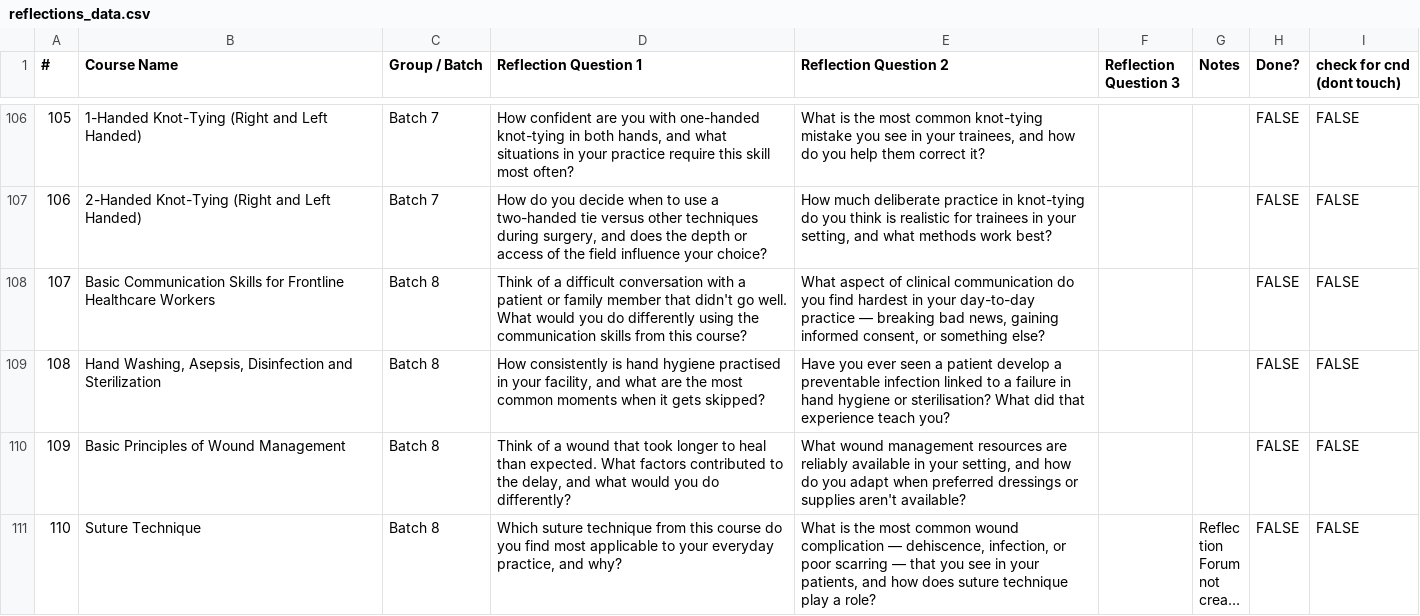
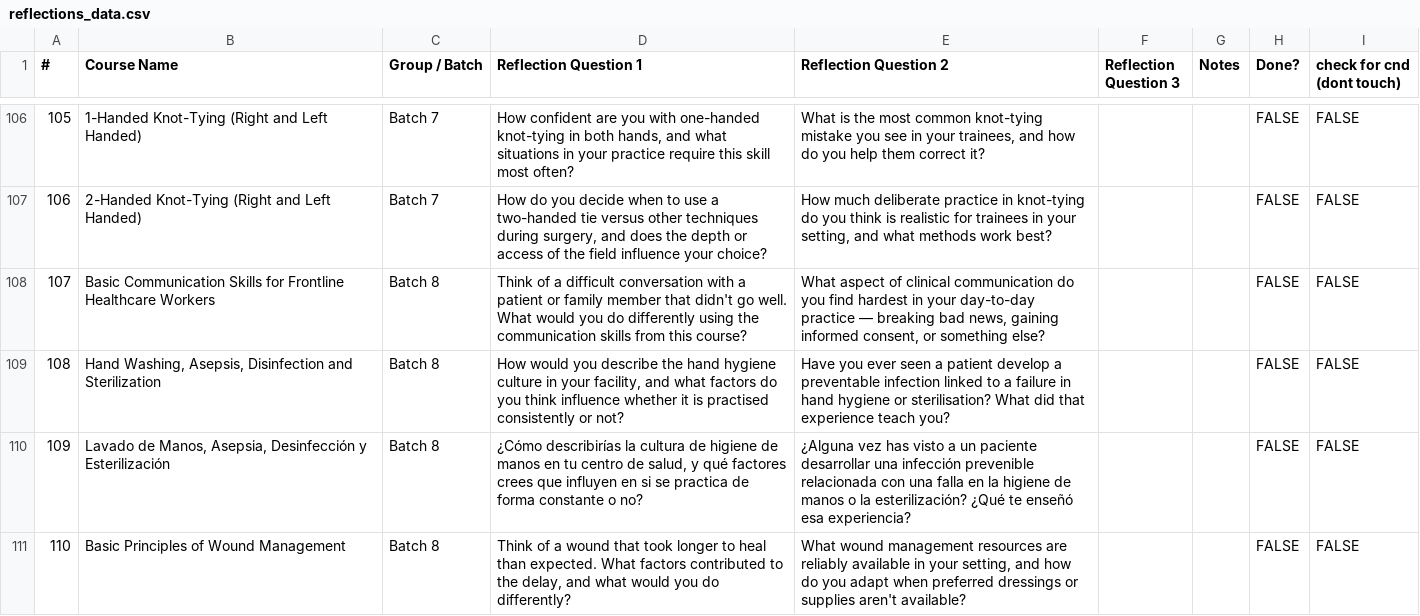
Before and after one commit to codendesigner-hash/cnd-surg-refl-at-4784, a CSV file: reflections_data.csv, drawn as a sheet; only a part is shown, gaps mark what is left out; the shorter side is filled out with more unchanged rows; long unchanged cells end in …; addresses are those after the commit; the diff covers the shown part only; the diff names each change by its address in the sheet, - before the commit and + after, or states it on an @@ line.

```diff
--- a/reflections_data.csv
+++ b/reflections_data.csv
-D109 (Reflection Question 1): How consistently is hand hygiene practised in your facility, and what are the most common moments when it gets skipped?
+D109 (Reflection Question 1): How would you describe the hand hygiene culture in your facility, and what factors do you think influence whether it is practised consistently or not?
+row 110: 109 | Lavado de Manos, Asepsia, Desinfección y Esterilización | Batch 8 | ¿Cómo describirías la cultura de higiene de manos en tu centro de salud, y qué factores crees que influyen en si se practica de forma constante o no? | ¿Alguna vez has visto a un paciente desarrollar una infección prevenible relacionada con una falla en la higiene de manos o la esterilización? ¿Qué te enseñó esa experiencia? |  |  | FALSE | FALSE
@@ column A (#) renumbered from row 111 down @@
```
Also changed, not shown: 1 added row, 4 removed rows, 1 moved row and 4 edited cells elsewhere in this file, 2 other files.
